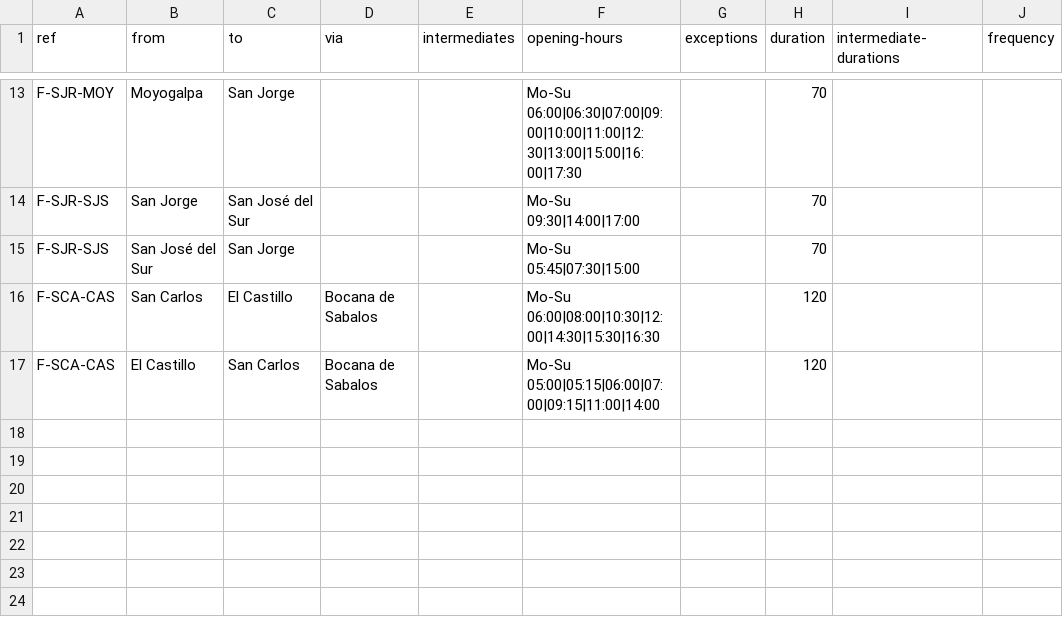
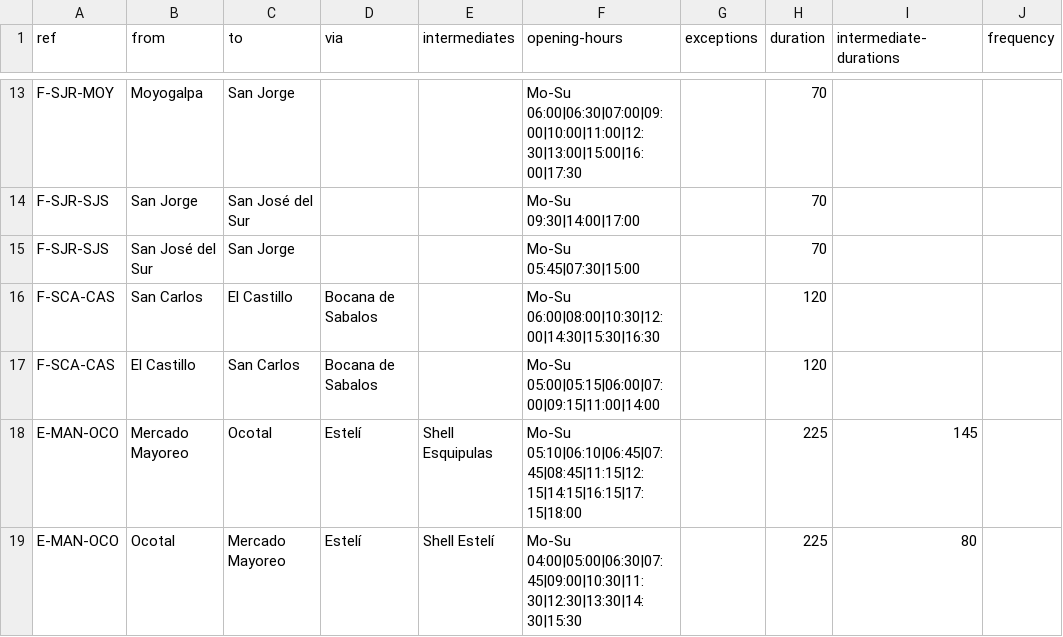
Before and after one commit to mapanica/pt-data-nicaragua, a CSV file: frequencies.csv, drawn as a sheet; only a part is shown, gaps mark what is left out.

Commit message:
added Managua-Ocotal (Express)

```diff
--- a/frequencies.csv
+++ b/frequencies.csv
@@ -17 +17,3 @@ F-SCA-CAS,San Carlos,El Castillo,Bocana de Sabalos,,Mo-Su 06:00|08:00|10:30|12:0
 F-SCA-CAS,El Castillo,San Carlos,Bocana de Sabalos,,Mo-Su 05:00|05:15|06:00|07:00|09:15|11:00|14:00,,120,,
+E-MAN-OCO,Mercado Mayoreo,Ocotal,Estelí,Shell Esquipulas,Mo-Su 05:10|06:10|06:45|07:45|08:45|11:15|12:15|14:15|16:15|17:15|18:00,,225,145,
+E-MAN-OCO,Ocotal,Mercado Mayoreo,Estelí,Shell Estelí,Mo-Su 04:00|05:00|06:30|07:45|09:00|10:30|11:30|12:30|13:30|14:30|15:30,,225,80,
```
Also changed, not shown: 1 other file.
